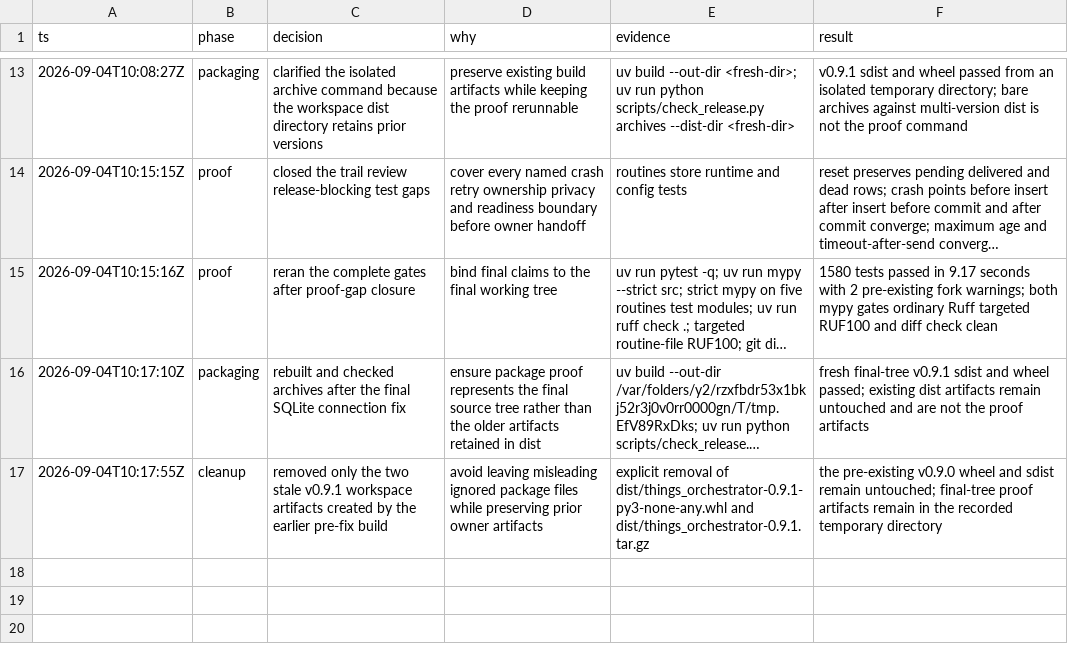
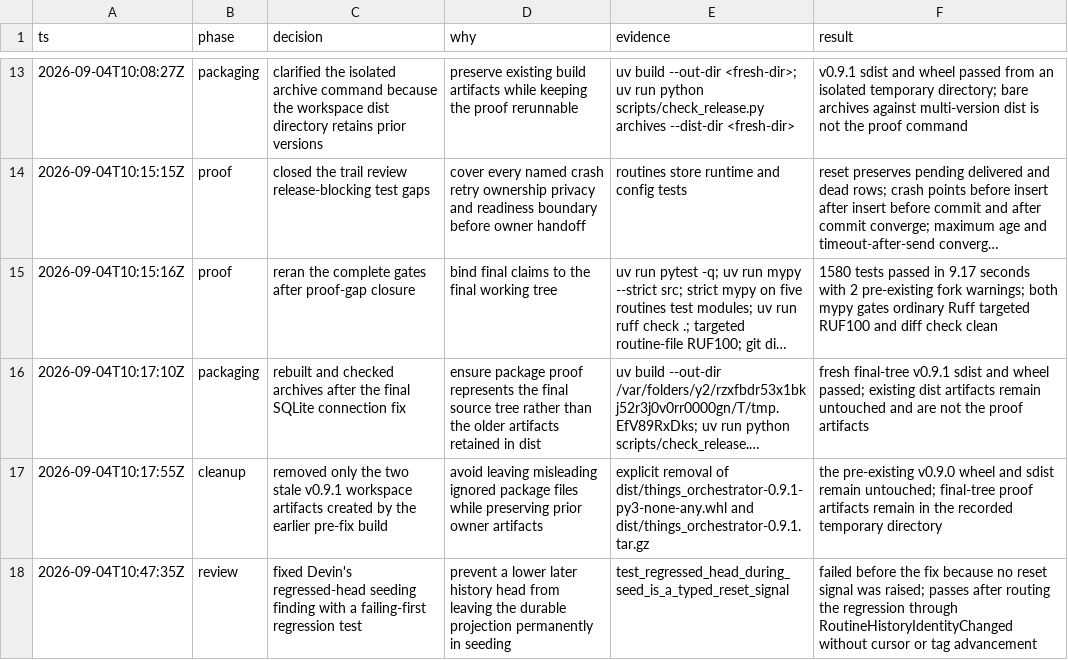
Before and after one commit to matsvarn/things3-orchestrator, a TSV file: .audit/routines-feature.tsv, drawn as a sheet; only a part is shown, gaps mark what is left out; long unchanged cells end in ….

Commit message:
fix: reset regressed routine history seeds

```diff
--- a/.audit/routines-feature.tsv
+++ b/.audit/routines-feature.tsv
@@ -17 +17,2 @@ ts	phase	decision	why	evidence	result
 2026-09-04T10:17:55Z	cleanup	removed only the two stale v0.9.1 workspace artifacts created by the earlier pre-fix build	avoid leaving misleading ignored package files while preserving prior owner artifacts	explicit removal of dist/things_orchestrator-0.9.1-py3-none-any.whl and dist/things_orchestrator-0.9.1.tar.gz	the pre-existing v0.9.0 wheel and sdist remain untouched; final-tree proof artifacts remain in the recorded temporary directory
+2026-09-04T10:47:35Z	review	fixed Devin's regressed-head seeding finding with a failing-first regression test	prevent a lower later history head from leaving the durable projection permanently in seeding	test_regressed_head_during_seed_is_a_typed_reset_signal	failed before the fix because no reset signal was raised; passes after routing the regression through RoutineHistoryIdentityChanged without cursor or tag advancement
```
Also changed, not shown: 2 other files.
